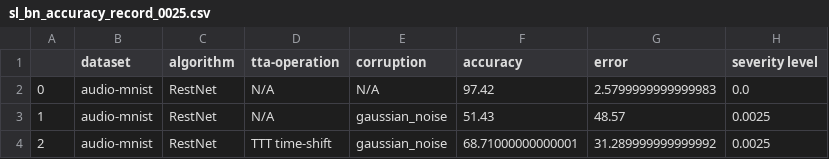
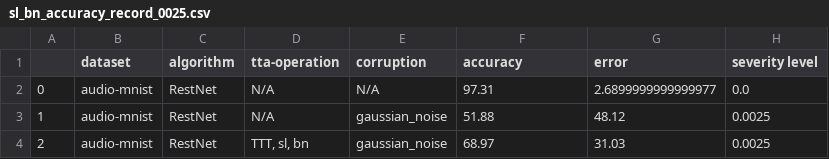
Before and after one commit to Andy-Shao/TTA-in-AC, a CSV file: result/audio-mnist/ttt/time_shift_analysis/sl_bn_accuracy_record_0025.csv, drawn as a sheet.

```diff
--- a/result/audio-mnist/ttt/time_shift_analysis/sl_bn_accuracy_record_0025.csv
+++ b/result/audio-mnist/ttt/time_shift_analysis/sl_bn_accuracy_record_0025.csv
@@ -1,4 +1,4 @@
 ,dataset,algorithm,tta-operation,corruption,accuracy,error,severity level
-0,audio-mnist,RestNet,N/A,N/A,97.42,2.5799999999999983,0.0
-1,audio-mnist,RestNet,N/A,gaussian_noise,51.43,48.57,0.0025
-2,audio-mnist,RestNet,TTT time-shift,gaussian_noise,68.71000000000001,31.289999999999992,0.0025
+0,audio-mnist,RestNet,N/A,N/A,97.31,2.6899999999999977,0.0
+1,audio-mnist,RestNet,N/A,gaussian_noise,51.88,48.12,0.0025
+2,audio-mnist,RestNet,"TTT, sl, bn",gaussian_noise,68.97,31.03,0.0025
```
Also changed, not shown: result/audio-mnist/ttt/time_shift_analysis/sl_bn_accuracy_record_005.csv, 12 other files.
